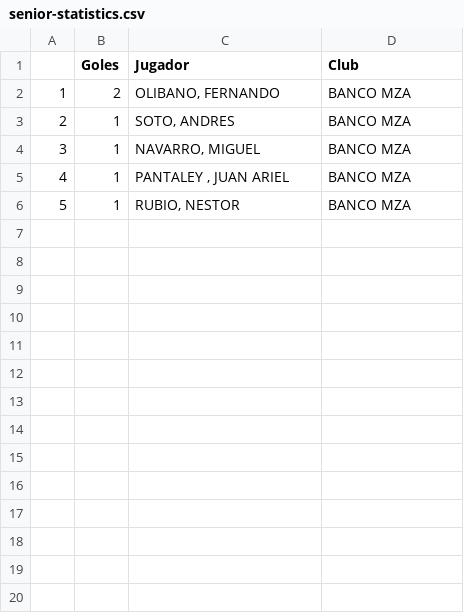
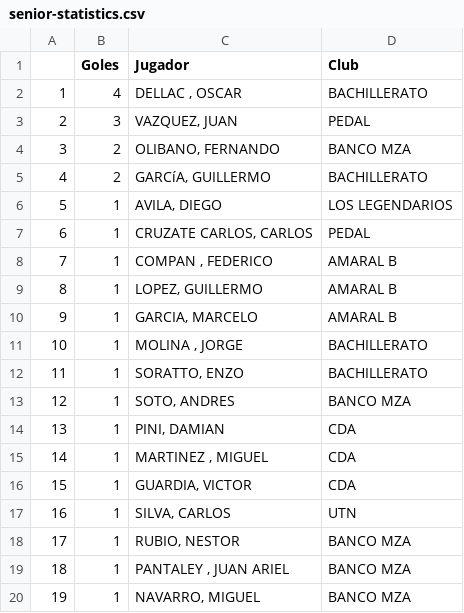
Before and after one commit to futsalsanrafael/torneos, a CSV file: data/senior-statistics.csv, drawn as a sheet; addresses are those after the commit; the diff names each change by its address in the sheet, - before the commit and + after, or states it on an @@ line.

Commit message:
update data

```diff
--- a/data/senior-statistics.csv
+++ b/data/senior-statistics.csv
+row 2: 1 | 4 | DELLAC , OSCAR | BACHILLERATO
+row 3: 2 | 3 | VAZQUEZ, JUAN | PEDAL
@@ column A renumbered between rows 4 and 20 @@
+row 5: 4 | 2 | GARCíA, GUILLERMO | BACHILLERATO
+row 6: 5 | 1 | AVILA, DIEGO | LOS LEGENDARIOS
+row 7: 6 | 1 | CRUZATE CARLOS, CARLOS | PEDAL
+row 8: 7 | 1 | COMPAN , FEDERICO | AMARAL B
+row 9: 8 | 1 | LOPEZ, GUILLERMO | AMARAL B
+row 10: 9 | 1 | GARCIA, MARCELO | AMARAL B
+row 11: 10 | 1 | MOLINA , JORGE | BACHILLERATO
+row 12: 11 | 1 | SORATTO, ENZO | BACHILLERATO
+row 14: 13 | 1 | PINI, DAMIAN | CDA
+row 15: 14 | 1 | MARTINEZ , MIGUEL | CDA
+row 16: 15 | 1 | GUARDIA, VICTOR | CDA
+row 17: 16 | 1 | SILVA, CARLOS | UTN
@@ row 6 moved to row 18: 17 @@
@@ row 5 moved to row 19: 18 @@
```
Also changed, not shown: data/copa2025-statistics.csv, 29 other files.
